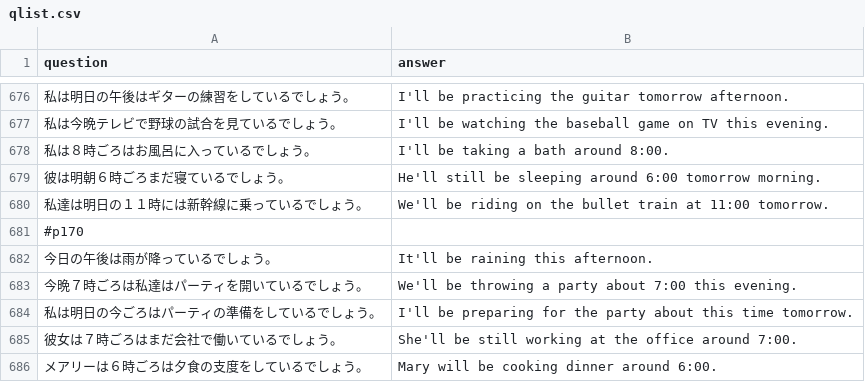
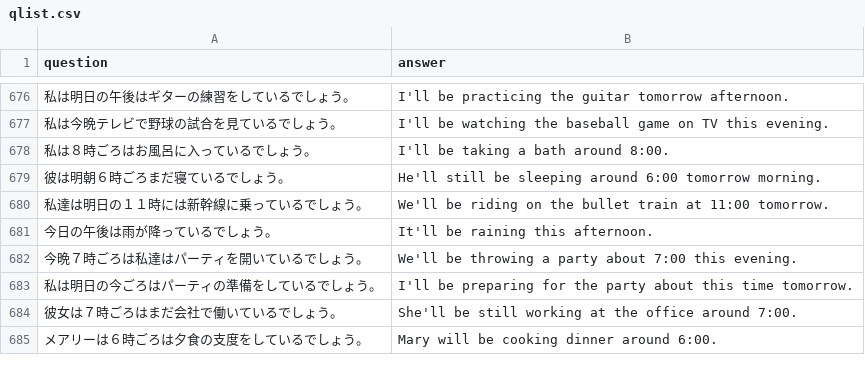
Before and after one commit to tomfook/chugakueigo, a CSV file: data/qlist.csv, drawn as a sheet; only a part is shown, gaps mark what is left out; removed rows and columns are numbered as before the commit, all else as after; the diff covers the shown part only; the diff names each change by its address in the sheet, - before the commit and + after, or states it on an @@ line.

```diff
--- a/data/qlist.csv
+++ b/data/qlist.csv
-row 681: #p170
```
Also changed, not shown: 30 added rows elsewhere in this file, data/score.csv.
